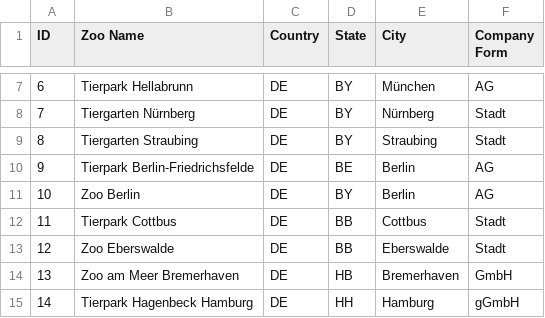
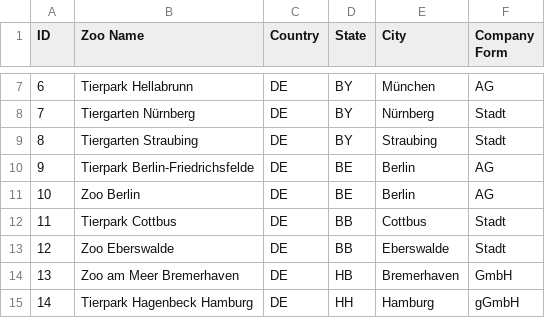
Before and after one commit to Ben-physics-dotcom/VdZ_aDataScienceProject, a CSV file: Data/MembersOfVdZ.csv, drawn as a sheet; only a part is shown, gaps mark what is left out; the diff covers the shown part only.

```diff
--- a/Data/MembersOfVdZ.csv
+++ b/Data/MembersOfVdZ.csv
@@ -10,3 +10,3 @@ ID,Zoo Name,Country,State,City,Company Form
 9,Tierpark Berlin-Friedrichsfelde,DE,BE,Berlin,AG
-10,Zoo Berlin,DE,BY,Berlin,AG
+10,Zoo Berlin,DE,BE,Berlin,AG
 11,Tierpark Cottbus,DE,BB,Cottbus,Stadt
```
Also changed, not shown: 26 edited cells elsewhere in this file, 1 other file.
